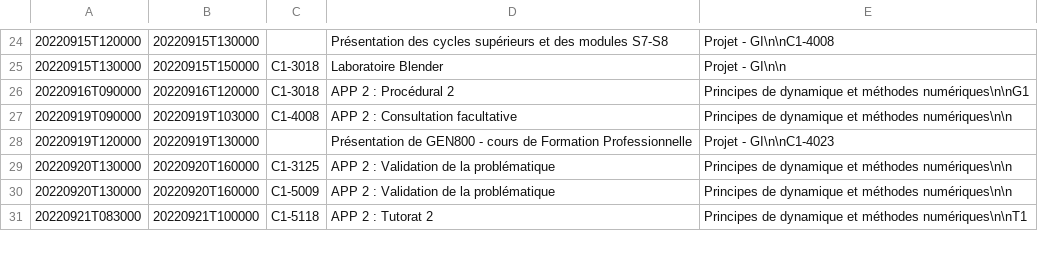
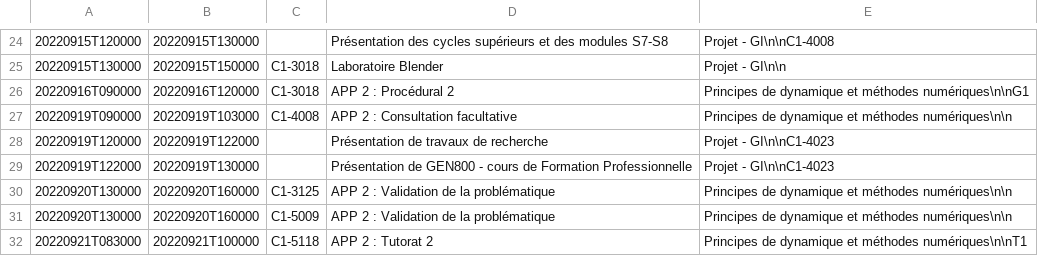
Before and after one commit to mdaoustUdeS/gegi-horarius, a CSV file: data/cal.csv, drawn as a sheet; only a part is shown, gaps mark what is left out.

```diff
--- a/data/cal.csv
+++ b/data/cal.csv
@@ -27,3 +27,4 @@
 20220919T090000;20220919T103000;C1-4008;APP 2 : Consultation facultative;Principes de dynamique et méthodes numériques\n\n
-20220919T120000;20220919T130000;;Présentation de GEN800 - cours de Formation Professionnelle;Projet - GI\n\nC1-4023
+20220919T120000;20220919T122000;;Présentation de travaux de recherche;Projet - GI\n\nC1-4023
+20220919T122000;20220919T130000;;Présentation de GEN800 - cours de Formation Professionnelle;Projet - GI\n\nC1-4023
 20220920T130000;20220920T160000;C1-3125;APP 2 : Validation de la problématique;Principes de dynamique et méthodes numériques\n\n
```
